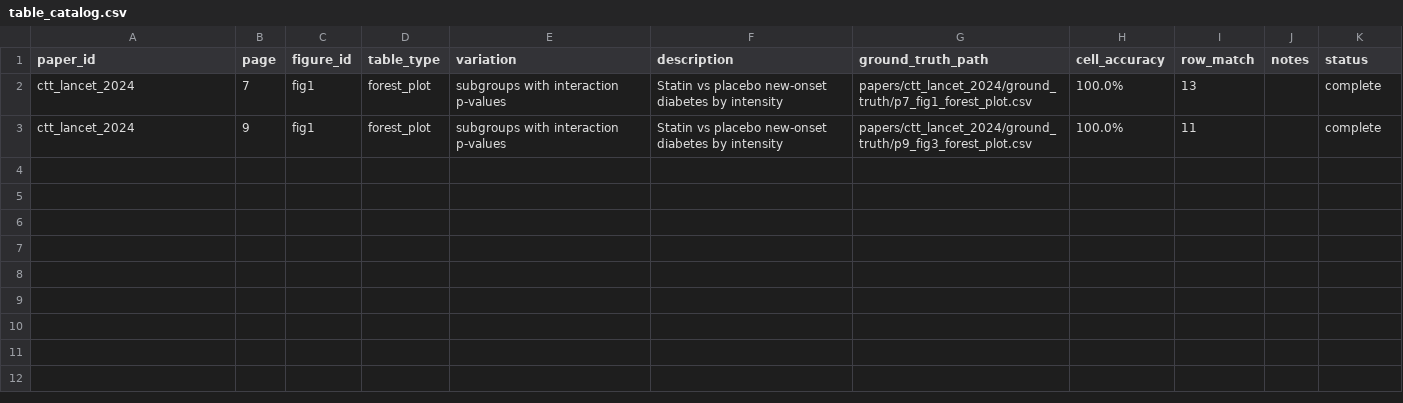
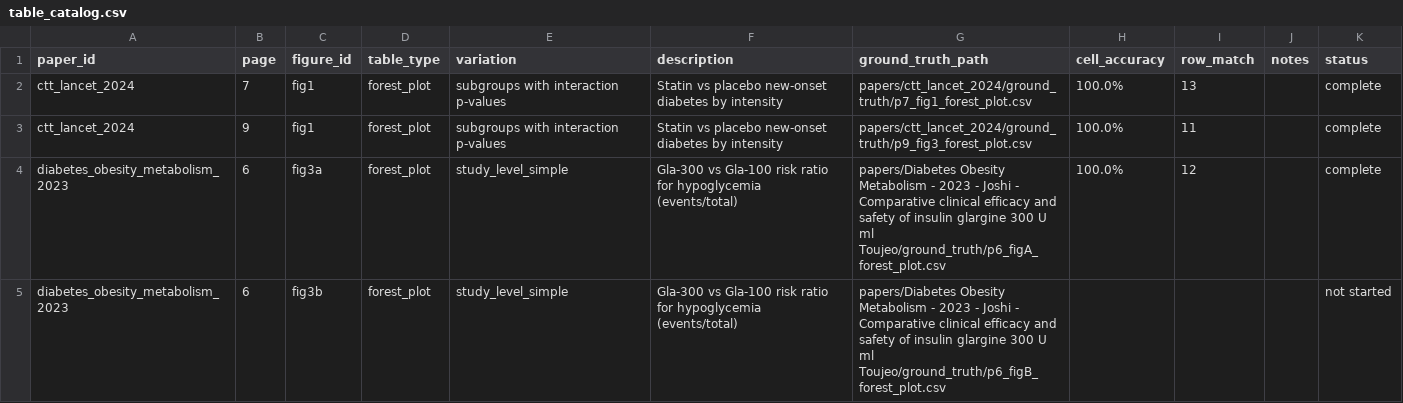
Before and after one commit to roshgill/table_extraction_medical, a CSV file: table_catalog.csv, drawn as a sheet.

Commit message:
General agent, forest plot agent

```diff
--- a/table_catalog.csv
+++ b/table_catalog.csv
@@ -3 +3,3 @@ ctt_lancet_2024,7,fig1,forest_plot,subgroups with interaction p-values,Statin vs
 ctt_lancet_2024,9,fig1,forest_plot,subgroups with interaction p-values,Statin vs placebo new-onset diabetes by intensity,papers/ctt_lancet_2024/ground_truth/p9_fig3_forest_plot.csv,100.0%,11,, complete
+diabetes_obesity_metabolism_2023,6,fig3a,forest_plot,study_level_simple,"Gla-300 vs Gla-100 risk ratio for hypoglycemia (events/total)","papers/Diabetes Obesity Metabolism - 2023 - Joshi - Comparative clinical efficacy and safety of insulin glargine 300 U ml  Toujeo/ground_truth/p6_figA_forest_plot.csv",100.0%,12,, complete
+diabetes_obesity_metabolism_2023,6,fig3b,forest_plot,study_level_simple,"Gla-300 vs Gla-100 risk ratio for hypoglycemia (events/total)","papers/Diabetes Obesity Metabolism - 2023 - Joshi - Comparative clinical efficacy and safety of insulin glargine 300 U ml  Toujeo/ground_truth/p6_figB_forest_plot.csv",,,,not started
```
Also changed, not shown: 10 other files.
